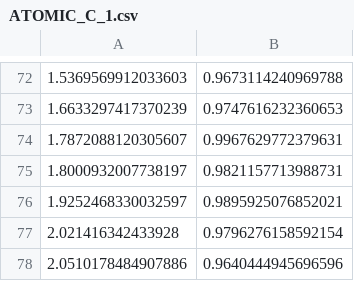
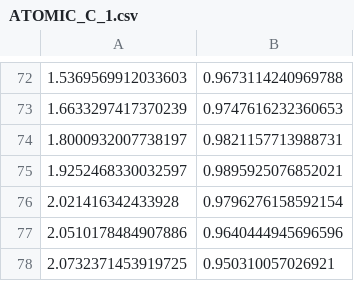
Before and after one commit to TBody/atomicpp, a CSV file: python_results/ATOMIC_C_1.csv, drawn as a sheet; only a part is shown, gaps mark what is left out; the shorter side is filled out with more unchanged rows; the diff names each change by its address in the sheet, - before the commit and + after, or states it on an @@ line.

```diff
--- a/python_results/ATOMIC_C_1.csv
+++ b/python_results/ATOMIC_C_1.csv
-row 74: 1.7872088120305607 | 0.9967629772379631
```
Also changed, not shown: 6 other files.
